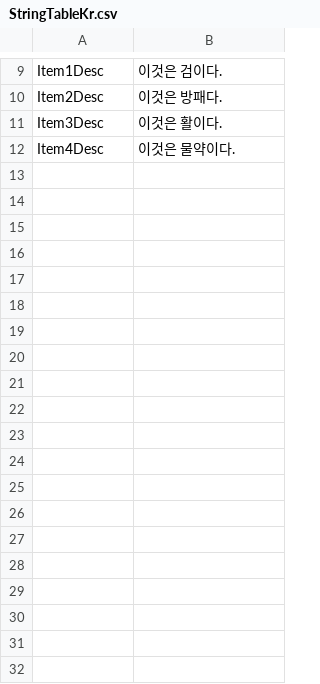
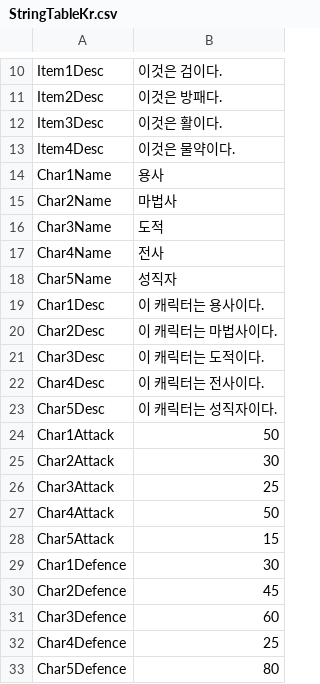
Before and after one commit to Devel-Rocket-ClassRoom/unity-file-ui-study-HanuYat, a CSV file: Assets/Resources/DataTables/StringTableKr.csv, drawn as a sheet; only a part is shown, gaps mark what is left out; the diff covers the shown part only.

```diff
--- a/Assets/Resources/DataTables/StringTableKr.csv
+++ b/Assets/Resources/DataTables/StringTableKr.csv
@@ -12 +13,21 @@ Item3Desc,이것은 활이다.
 Item4Desc,이것은 물약이다.
+Char1Name,용사
+Char2Name,마법사
+Char3Name,도적
+Char4Name,전사
+Char5Name,성직자
+Char1Desc,이 캐릭터는 용사이다.
+Char2Desc,이 캐릭터는 마법사이다.
+Char3Desc,이 캐릭터는 도적이다.
+Char4Desc,이 캐릭터는 전사이다.
+Char5Desc,이 캐릭터는 성직자이다.
+Char1Attack,50
+Char2Attack,30
+Char3Attack,25
+Char4Attack,50
+Char5Attack,15
+Char1Defence,30
+Char2Defence,45
+Char3Defence,60
+Char4Defence,25
+Char5Defence,80
```
Also changed, not shown: 21 added rows elsewhere in this file, Assets/Resources/DataTables/StringTableEn.csv, Assets/Resources/DataTables/StringTableJp.csv, 34 other files.
